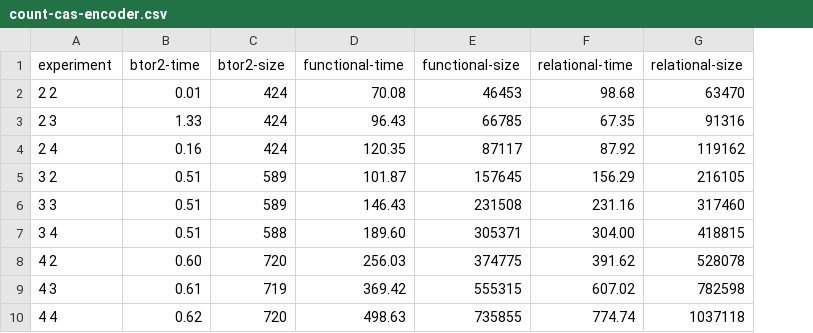
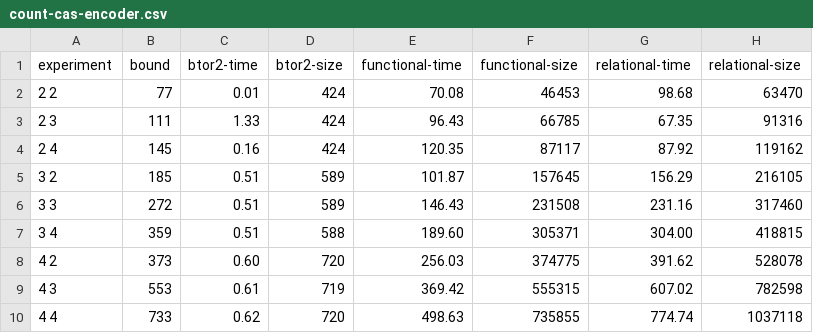
Before and after one commit to phlo/concubine, a CSV file: doc/thesis/figures/count-cas-encoder.csv, drawn as a sheet; the diff names each change by its address in the sheet, - before the commit and + after, or states it on an @@ line.

Commit message:
added bound to encoder statistics

```diff
--- a/doc/thesis/figures/count-cas-encoder.csv
+++ b/doc/thesis/figures/count-cas-encoder.csv
+column B (bound), rows 2-10: 77 | 111 | 145 | 185 | 272 | 359 | 373 | 553 | 733
```
Also changed, not shown: doc/thesis/figures/count-buggy-encoder.csv, doc/thesis/figures/litmus-amd-encoder.csv, 3 other files.
